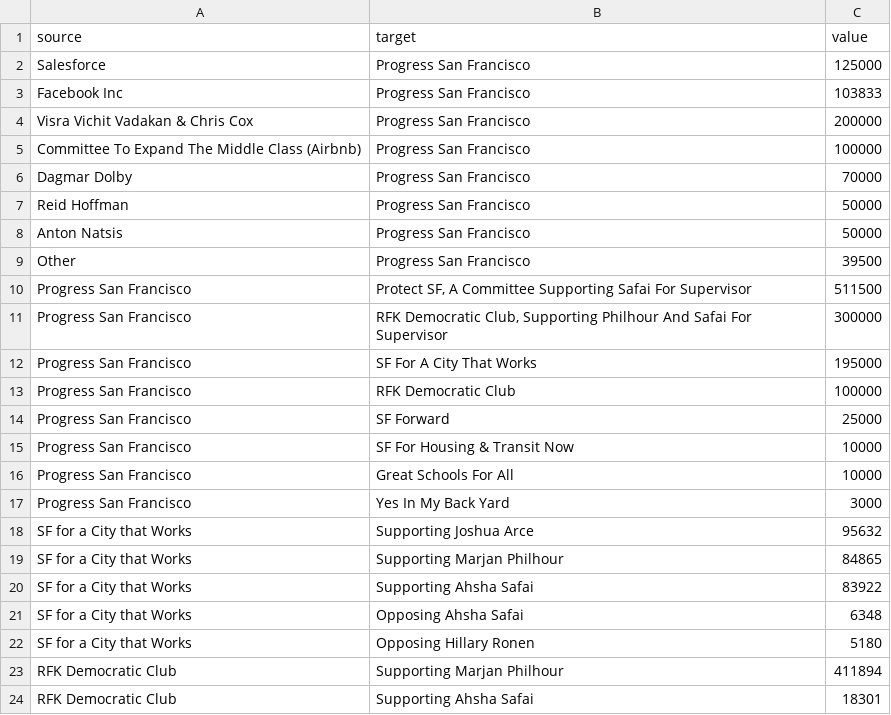
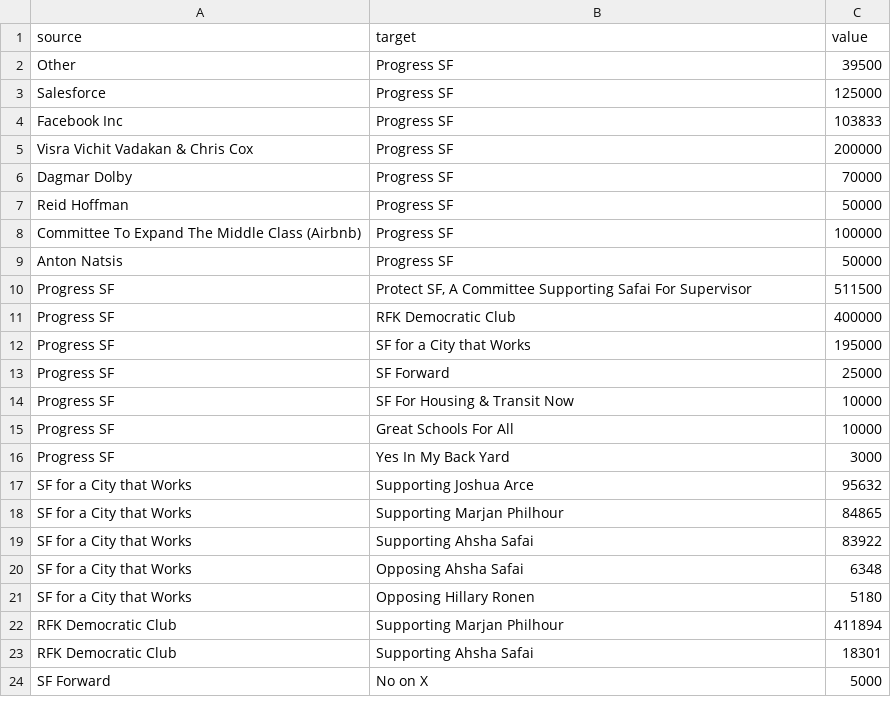
Before and after one commit to sfchronicle/campaign-finance-part2, a CSV file: data/ProgressSFData.csv, drawn as a sheet; only a part is shown; the shorter side is filled out with more unchanged rows.

```diff
--- a/data/ProgressSFData.csv
+++ b/data/ProgressSFData.csv
@@ -1,18 +1,17 @@
 source,target,value
-Salesforce,Progress San Francisco,125000
-Facebook Inc,Progress San Francisco,103833
-Visra Vichit Vadakan & Chris Cox,Progress San Francisco,200000
-Committee To Expand The Middle Class (Airbnb),Progress San Francisco,100000
-Dagmar Dolby,Progress San Francisco,70000
-Reid Hoffman,Progress San Francisco,50000
-Anton Natsis,Progress San Francisco,50000
-Other,Progress San Francisco,39500
-Progress San Francisco,"Protect SF, A Committee Supporting Safai For Supervisor",511500
-Progress San Francisco,"RFK Democratic Club, Supporting Philhour And Safai For Supervisor",300000
-Progress San Francisco,SF For A City That Works,195000
-Progress San Francisco,RFK Democratic Club,100000
-Progress San Francisco,SF Forward,25000
-Progress San Francisco,SF For Housing & Transit Now,10000
-Progress San Francisco,Great Schools For All,10000
-Progress San Francisco,Yes In My Back Yard,3000
+Other,Progress SF,39500
+Salesforce,Progress SF,125000
+Facebook Inc,Progress SF,103833
+Visra Vichit Vadakan & Chris Cox,Progress SF,200000
+Dagmar Dolby,Progress SF,70000
+Reid Hoffman,Progress SF,50000
+Committee To Expand The Middle Class (Airbnb),Progress SF,100000
+Anton Natsis,Progress SF,50000
+Progress SF,"Protect SF, A Committee Supporting Safai For Supervisor",511500
+Progress SF,RFK Democratic Club,400000
+Progress SF,SF for a City that Works,195000
+Progress SF,SF Forward,25000
+Progress SF,SF For Housing & Transit Now,10000
+Progress SF,Great Schools For All,10000
+Progress SF,Yes In My Back Yard,3000
 SF for a City that Works,Supporting Joshua Arce,95632
```
Also changed, not shown: 4 other files.
